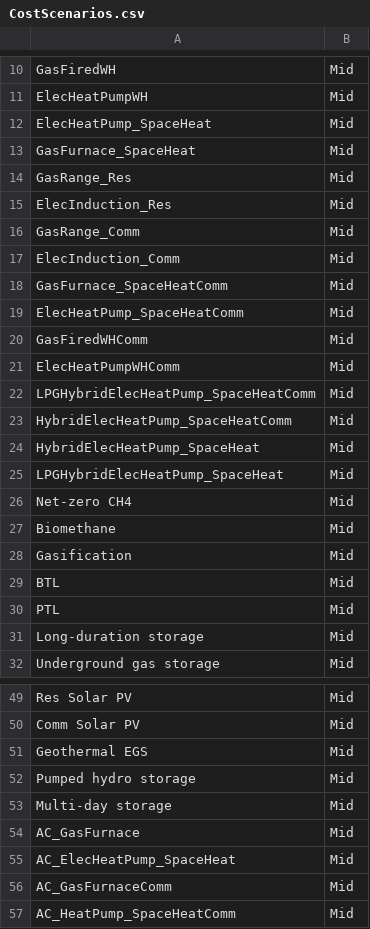
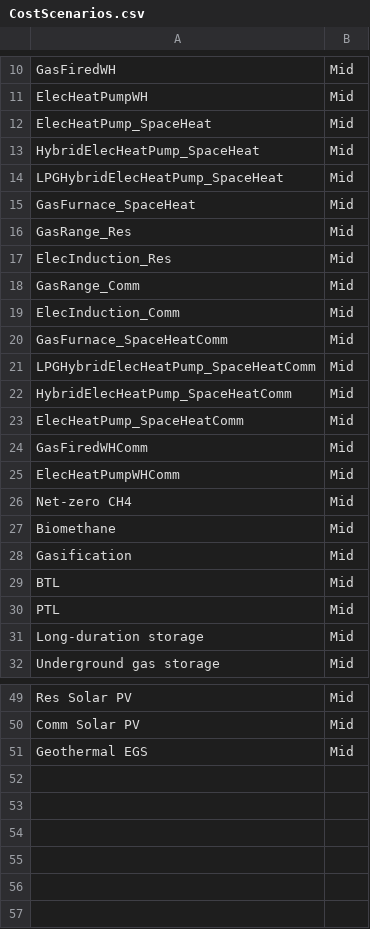
Before and after one commit to Stanford-EAO/BRIDGES_for_CA, a CSV file: Data/CostScenarios.csv, drawn as a sheet; only a part is shown, gaps mark what is left out.

```diff
--- a/Data/CostScenarios.csv
+++ b/Data/CostScenarios.csv
@@ -12,2 +12,4 @@ ElecHeatPumpWH,Mid
 ElecHeatPump_SpaceHeat,Mid
+HybridElecHeatPump_SpaceHeat,Mid
+LPGHybridElecHeatPump_SpaceHeat,Mid
 GasFurnace_SpaceHeat,Mid
@@ -18,2 +20,4 @@ ElecInduction_Comm,Mid
 GasFurnace_SpaceHeatComm,Mid
+LPGHybridElecHeatPump_SpaceHeatComm,Mid
+HybridElecHeatPump_SpaceHeatComm,Mid
 ElecHeatPump_SpaceHeatComm,Mid
@@ -21,6 +25,2 @@ GasFiredWHComm,Mid
 ElecHeatPumpWHComm,Mid
-LPGHybridElecHeatPump_SpaceHeatComm,Mid
-HybridElecHeatPump_SpaceHeatComm,Mid
-HybridElecHeatPump_SpaceHeat,Mid
-LPGHybridElecHeatPump_SpaceHeat,Mid
 Net-zero CH4,Mid
@@ -51,7 +51 @@ Comm Solar PV,Mid
 Geothermal EGS,Mid
-Pumped hydro storage,Mid
-Multi-day storage,Mid
-AC_GasFurnace,Mid
-AC_ElecHeatPump_SpaceHeat,Mid
-AC_GasFurnaceComm,Mid
-AC_HeatPump_SpaceHeatComm,Mid
```
Also changed, not shown: Data/ElecTransmissionNetwork.csv, Data/EndUseAppliancesNetwork.csv, 15 other files.
